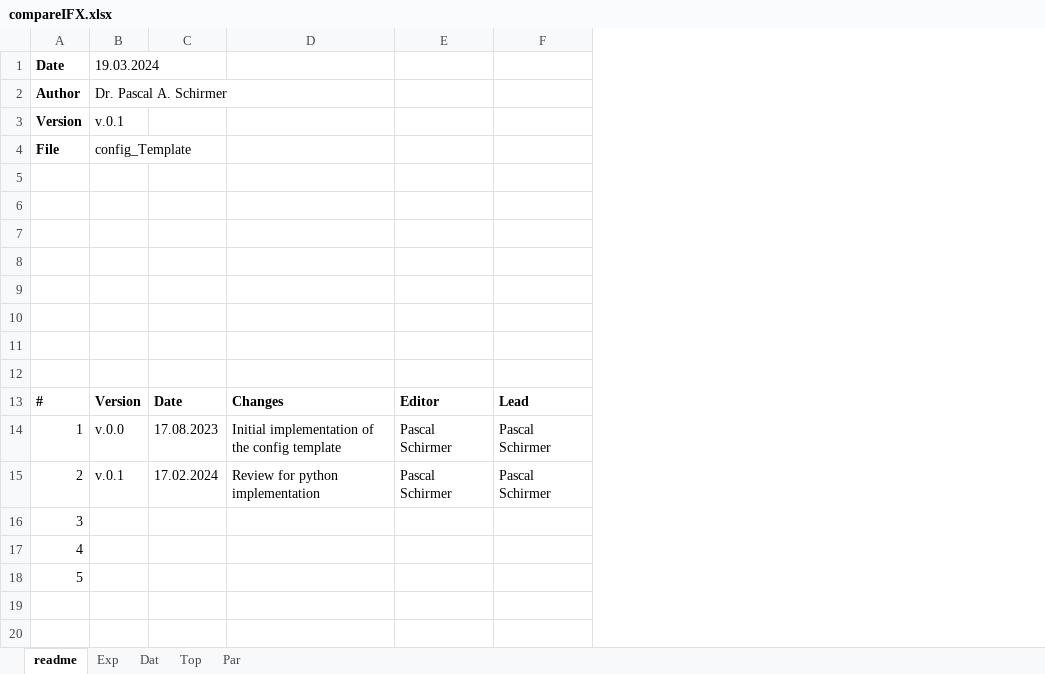
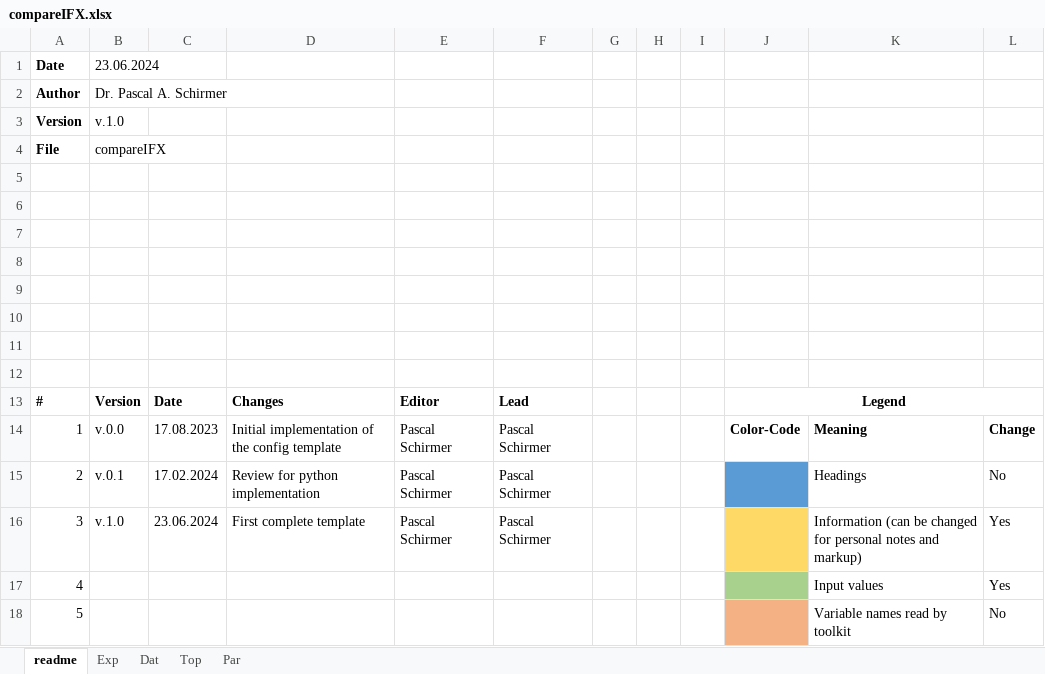
Before and after one commit to pascme05/PyPowerSim, an Excel workbook: config/compareIFX.xlsx, sheet readme, drawn as a sheet; values as stored, in another font and other column widths than the file's, no borders; removed rows and columns are numbered as before the commit, all else as after; the diff names each change by its address in the sheet, - before the commit and + after, or states it on an @@ line.

```diff
--- a/config/compareIFX.xlsx (sheet readme)
+++ b/config/compareIFX.xlsx (sheet readme)
+column G, empty
+column H, empty
+column I, empty
+column J, rows 13-14: Legend | Color-Code
+column K, rows 14-15: Meaning | Headings; rows 17-18: Input values | Variable names read by toolkit
+column L, rows 14-15: Change | No; rows 17-18: Yes | No
-B1: 19.03.2024
+B1: 23.06.2024
-B3 (23.06.2024): v.0.1
+B3 (23.06.2024): v.1.0
-B4 (23.06.2024): config_Template
+B4 (23.06.2024): compareIFX
-row 16: 3
+row 16: 3 | v.1.0 | 23.06.2024 | First complete template | Pascal Schirmer | Pascal Schirmer |  |  |  |  | Information (can be changed for personal notes and markup) | Yes
```
Also changed, not shown: sheet Top, sheet Par, sheet Dat, sheet Exp, config/compareFuji.xlsx, config/compareMat.xlsx, 24 other files.
